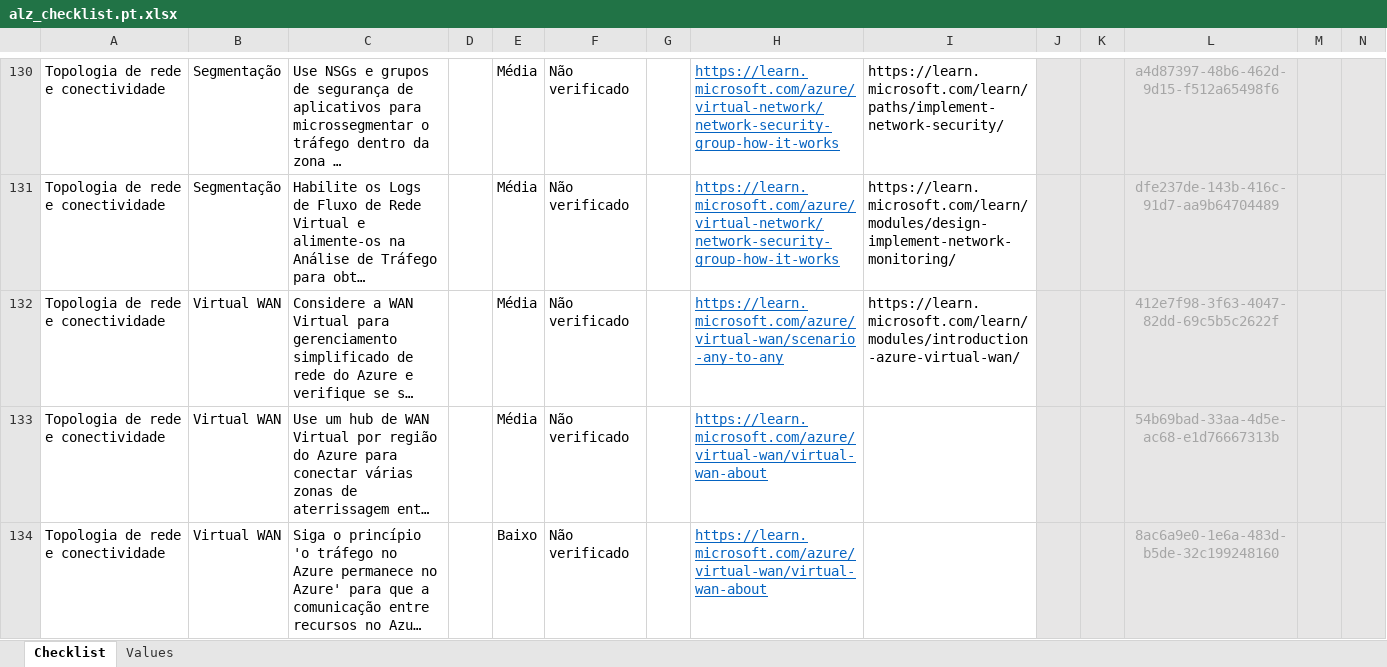
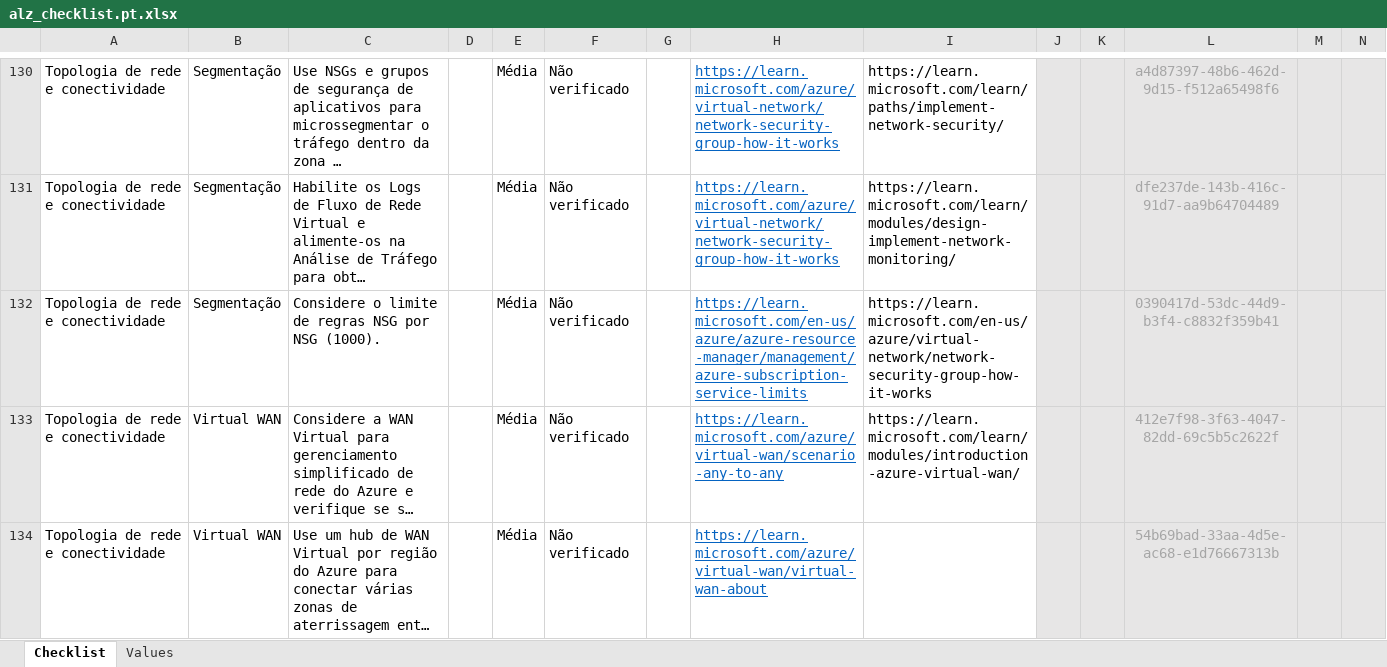
Before and after one commit to Azure/review-checklists, an Excel workbook: spreadsheet/macrofree/alz_checklist.pt.xlsx, sheet Checklist, drawn as a sheet; only a part is shown, gaps mark what is left out; the shorter side is filled out with more unchanged rows; long unchanged cells end in …; values as stored, in another font and other column widths than the file's, no borders; conditional formats not drawn; rows hold the shown columns only; the diff covers the shown part only; the diff names each change by its address in the sheet, - before the commit and + after, or states it on an @@ line.

```diff
--- a/spreadsheet/macrofree/alz_checklist.pt.xlsx (sheet Checklist)
+++ b/spreadsheet/macrofree/alz_checklist.pt.xlsx (sheet Checklist)
+row 132: Topologia de rede e conectividade | Segmentação | Considere o limite de regras NSG por NSG (1000). |  | Média | Não verificado |  | https://learn.microsoft.com/en-us/azure/azure-resource-manager/management/azure-subscription-service-limits | https://learn.microsoft.com/en-us/azure/virtual-network/network-security-group-how-it-works |  |  | 0390417d-53dc-44d9-b3f4-c8832f359b41
```
Also changed, not shown: 1 added row and cell formats elsewhere in this sheet, spreadsheet/macrofree/alz_checklist.en.xlsx, spreadsheet/macrofree/alz_checklist.es.xlsx, 25 other files.
